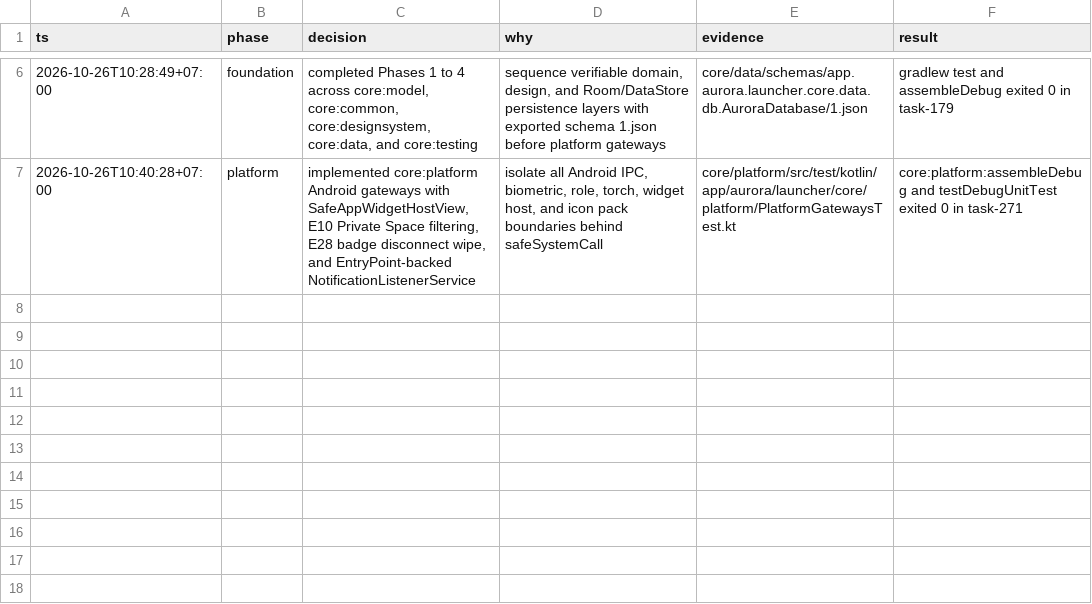
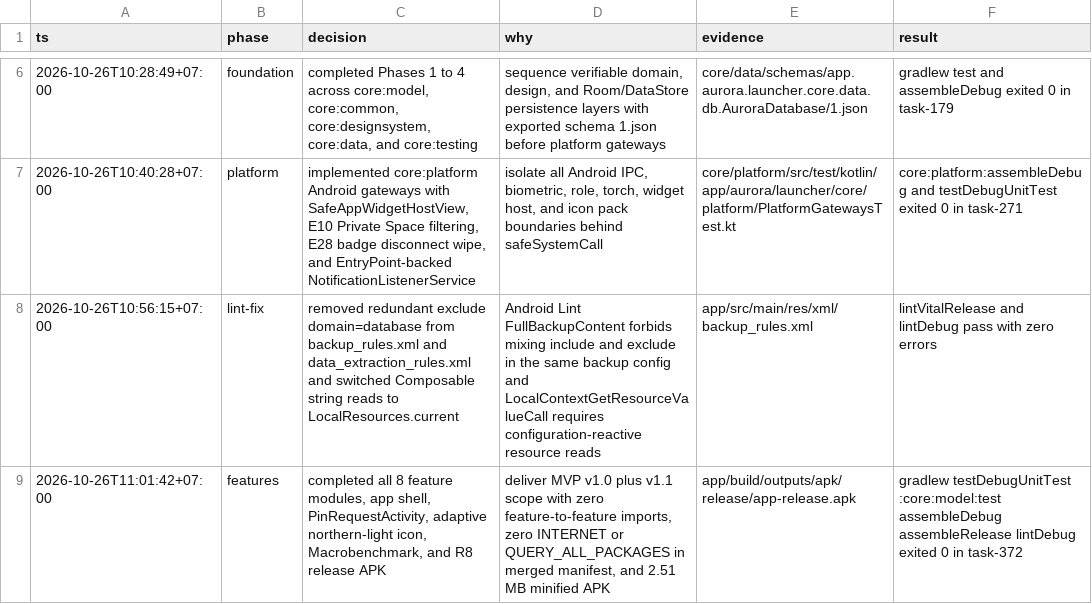
Before and after one commit to rteitch/aurora-launcher, a TSV file: decisions.tsv, drawn as a sheet; only a part is shown, gaps mark what is left out.

Commit message:
Complete all feature modules, app shell, security manifests, and R8 release build.

```diff
--- a/decisions.tsv
+++ b/decisions.tsv
@@ -7 +7,3 @@ ts	phase	decision	why	evidence	result
 2026-10-26T10:40:28+07:00	platform	implemented core:platform Android gateways with SafeAppWidgetHostView, E10 Private Space filtering, E28 badge disconnect wipe, and EntryPoint-backed NotificationListenerService	isolate all Android IPC, biometric, role, torch, widget host, and icon pack boundaries behind safeSystemCall	core/platform/src/test/kotlin/app/aurora/launcher/core/platform/PlatformGatewaysTest.kt	core:platform:assembleDebug and testDebugUnitTest exited 0 in task-271
+2026-10-26T10:56:15+07:00	lint-fix	removed redundant exclude domain=database from backup_rules.xml and data_extraction_rules.xml and switched Composable string reads to LocalResources.current	Android Lint FullBackupContent forbids mixing include and exclude in the same backup config and LocalContextGetResourceValueCall requires configuration-reactive resource reads	app/src/main/res/xml/backup_rules.xml	lintVitalRelease and lintDebug pass with zero errors
+2026-10-26T11:01:42+07:00	features	completed all 8 feature modules, app shell, PinRequestActivity, adaptive northern-light icon, Macrobenchmark, and R8 release APK	deliver MVP v1.0 plus v1.1 scope with zero feature-to-feature imports, zero INTERNET or QUERY_ALL_PACKAGES in merged manifest, and 2.51 MB minified APK	app/build/outputs/apk/release/app-release.apk	gradlew testDebugUnitTest :core:model:test assembleDebug assembleRelease lintDebug exited 0 in task-372
```
Also changed, not shown: 27 other files.
